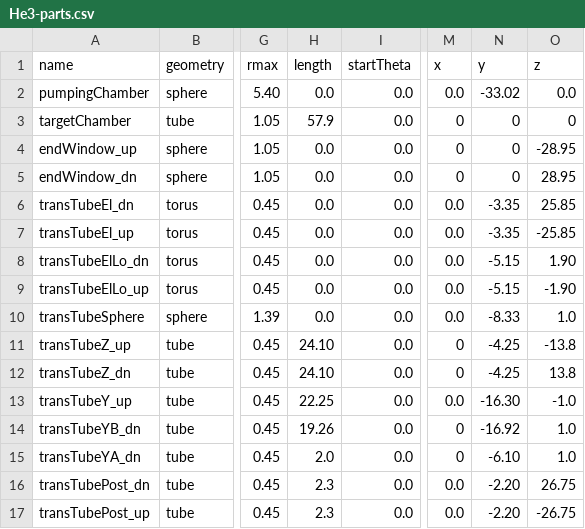
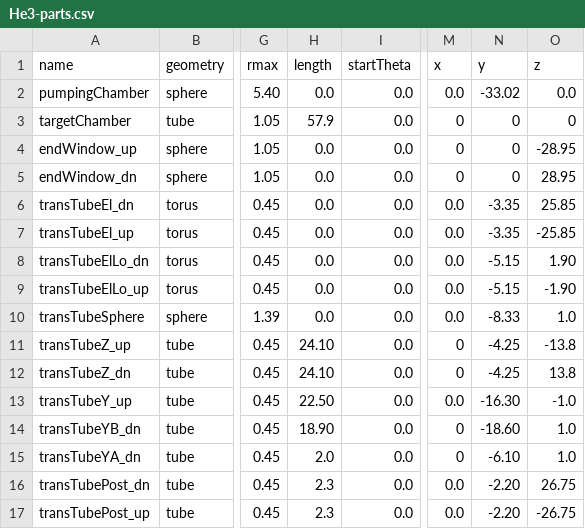
Before and after one commit to dflay/g4He3, a CSV file: input/He3-parts.csv, drawn as a sheet; only a part is shown, gaps mark what is left out; the diff names each change by its address in the sheet, - before the commit and + after, or states it on an @@ line.

Commit message:
Updates to part dimensions

```diff
--- a/input/He3-parts.csv
+++ b/input/He3-parts.csv
-H13 (length): 22.25
+H13 (length): 22.50
-H14 (length): 19.26
+H14 (length): 18.90
-N14 (y): -16.92
+N14 (y): -18.60
```
